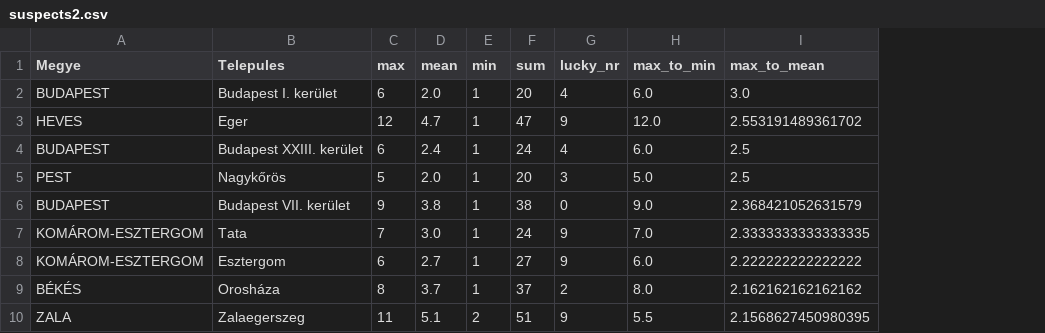
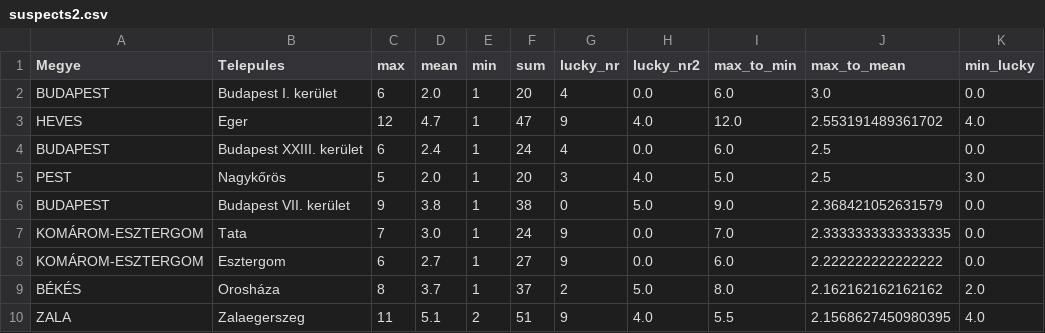
Before and after one commit to brezniczky/ep_elections_2019_hun, a CSV file: suspects2.csv, drawn as a sheet; only a part is shown; the diff names each change by its address in the sheet, - before the commit and + after, or states it on an @@ line.

```diff
--- a/suspects2.csv
+++ b/suspects2.csv
+column H (lucky_nr2), rows 2-10: 0.0 | 4.0 | 0.0 | 4.0 | 5.0 | 0.0 | 0.0 | 5.0 | 4.0
+column K (min_lucky), rows 2-10: 0.0 | 4.0 | 0.0 | 3.0 | 0.0 | 0.0 | 0.0 | 2.0 | 4.0
```
Also changed, not shown: 1 other file.
